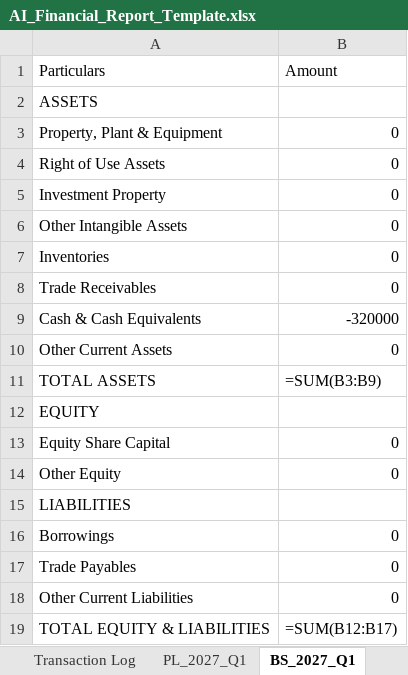
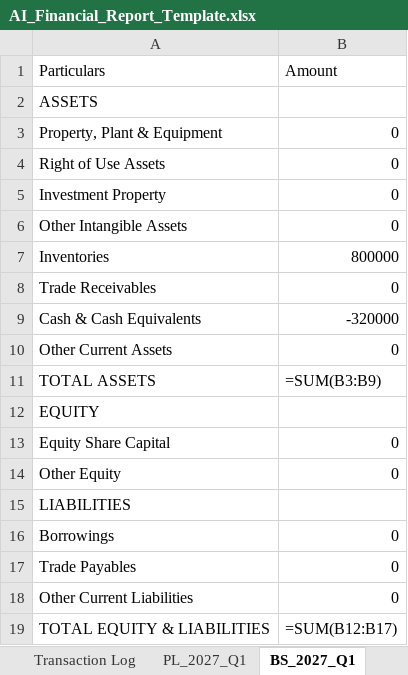
Before and after one commit to krishpdgl-netizen/fin_new, an Excel workbook: AI_Financial_Report_Template.xlsx, sheet BS_2027_Q1, drawn as a sheet; values as stored, in another font and other column widths than the file's, no borders; formulas without a stored value are shown as written; the diff names each change by its address in the sheet, - before the commit and + after, or states it on an @@ line.

```diff
--- a/AI_Financial_Report_Template.xlsx (sheet BS_2027_Q1)
+++ b/AI_Financial_Report_Template.xlsx (sheet BS_2027_Q1)
-B7 (Amount): 0
+B7 (Amount): 800000
```
Also changed, not shown: sheet Transaction Log, sheet PL_2027_Q1.
